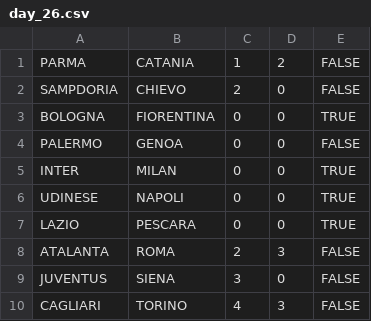
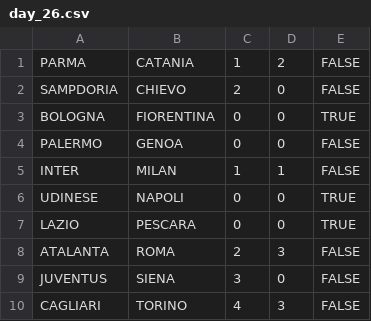
Before and after one commit to rfocardi/data, a CSV file: SERIE_A/2012/days/day_26.csv, drawn as a sheet.

Commit message:
derby

```diff
--- a/SERIE_A/2012/days/day_26.csv
+++ b/SERIE_A/2012/days/day_26.csv
@@ -4,3 +4,3 @@ BOLOGNA;FIORENTINA;0;0;TRUE
 PALERMO;GENOA;0;0;FALSE
-INTER;MILAN;0;0;TRUE
+INTER;MILAN;1;1;FALSE
 UDINESE;NAPOLI;0;0;TRUE
```
